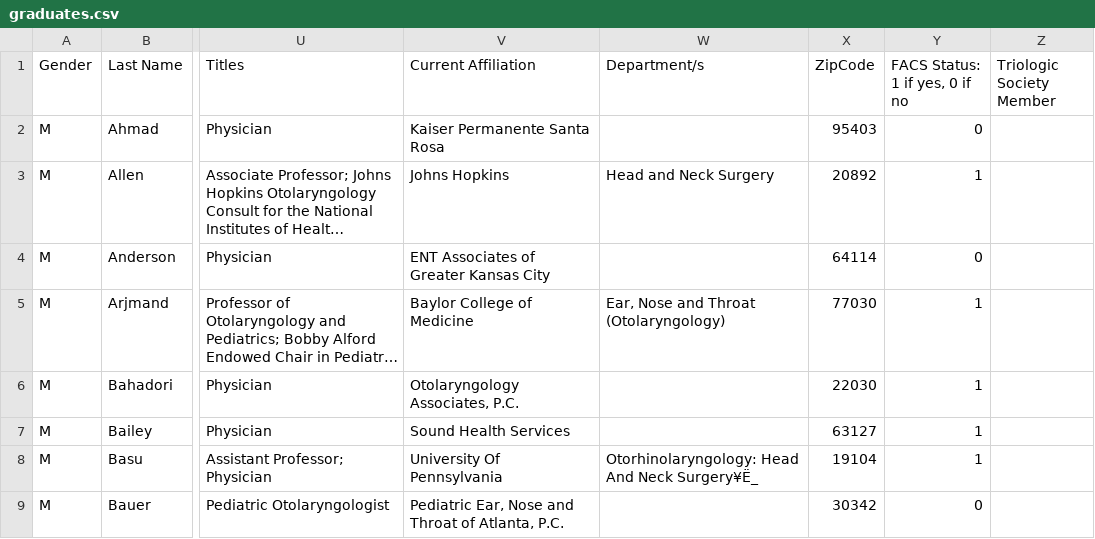
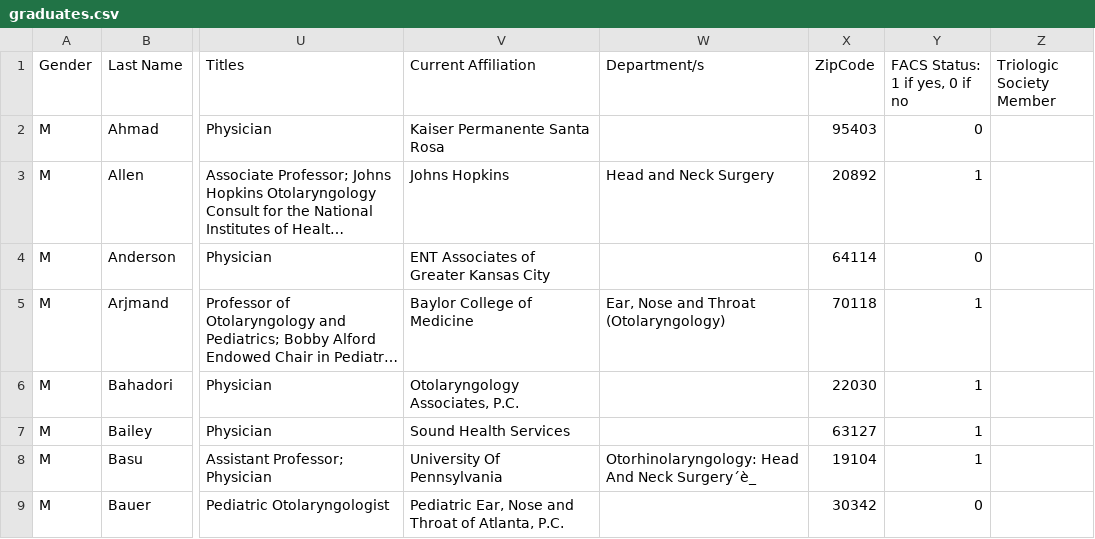
Before and after one commit to jpiccirillo/jpiccirillo.github.io, a CSV file: EXTRAS/map/graduates.csv, drawn as a sheet; only a part is shown, gaps mark what is left out; long unchanged cells end in …; the diff covers the shown part only; the diff names each change by its address in the sheet, - before the commit and + after, or states it on an @@ line.

```diff
--- a/EXTRAS/map/graduates.csv
+++ b/EXTRAS/map/graduates.csv
-X5 (ZipCode): 77030
+X5 (ZipCode): 70118
-W8 (Department/s): Otorhinolaryngology: Head And Neck Surgery¥Ë_
+W8 (Department/s): Otorhinolaryngology: Head And Neck Surgery´è_
```
Also changed, not shown: 19 edited cells elsewhere in this file, EXTRAS/map/us_zip_codes_SMALL.csv.
